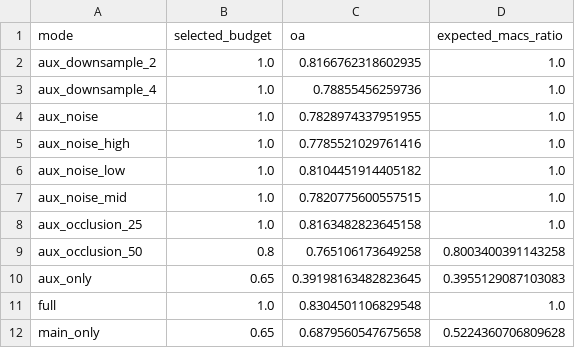
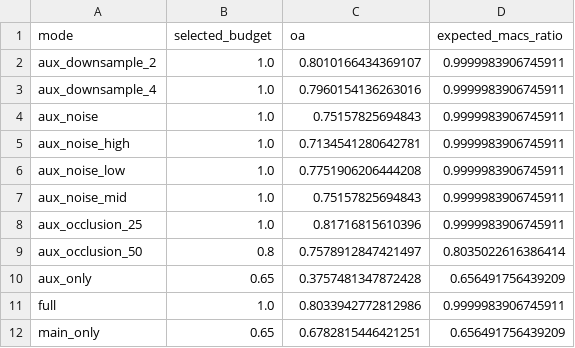
Before and after one commit to Aresjiliu/Bad, a CSV file: docs/generated/brmnet_routing_profile_formal_oracle_seed0.csv, drawn as a sheet.

```diff
--- a/docs/generated/brmnet_routing_profile_formal_oracle_seed0.csv
+++ b/docs/generated/brmnet_routing_profile_formal_oracle_seed0.csv
@@ -1,12 +1,12 @@
 mode,selected_budget,oa,expected_macs_ratio
-aux_downsample_2,1.0,0.8166762318602935,1.0
-aux_downsample_4,1.0,0.78855456259736,1.0
-aux_noise,1.0,0.7828974337951955,1.0
-aux_noise_high,1.0,0.7785521029761416,1.0
-aux_noise_low,1.0,0.8104451914405182,1.0
-aux_noise_mid,1.0,0.7820775600557515,1.0
-aux_occlusion_25,1.0,0.8163482823645158,1.0
-aux_occlusion_50,0.8,0.765106173649258,0.8003400391143258
-aux_only,0.65,0.39198163482823645,0.3955129087103083
-full,1.0,0.8304501106829548,1.0
-main_only,0.65,0.6879560547675658,0.5224360706809628
+aux_downsample_2,1.0,0.8010166434369107,0.9999983906745911
+aux_downsample_4,1.0,0.7960154136263016,0.9999983906745911
+aux_noise,1.0,0.75157825694843,0.9999983906745911
+aux_noise_high,1.0,0.7134541280642781,0.9999983906745911
+aux_noise_low,1.0,0.7751906206444208,0.9999983906745911
+aux_noise_mid,1.0,0.75157825694843,0.9999983906745911
+aux_occlusion_25,1.0,0.81716815610396,0.9999983906745911
+aux_occlusion_50,0.8,0.7578912847421497,0.8035022616386414
+aux_only,0.65,0.3757481347872428,0.656491756439209
+full,1.0,0.8033942772812986,0.9999983906745911
+main_only,0.65,0.6782815446421251,0.656491756439209
```
Also changed, not shown: docs/generated/brmnet_routing_profile_formal_oracle_seed1.csv, 17 other files.
